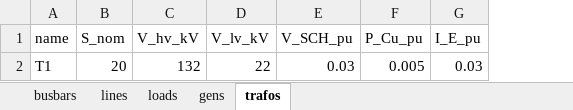
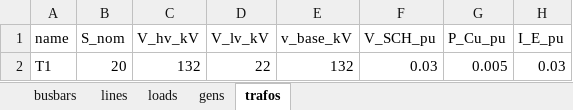
Before and after one commit to emelf/simplepower, an Excel workbook: simplepower/models/grid_model_data/grid_data3.xlsx, sheet trafos, drawn as a sheet; only a part is shown; values as stored, in another font and other column widths than the file's, no borders; the diff names each change by its address in the sheet, - before the commit and + after, or states it on an @@ line.

```diff
--- a/simplepower/models/grid_model_data/grid_data3.xlsx (sheet trafos)
+++ b/simplepower/models/grid_model_data/grid_data3.xlsx (sheet trafos)
+column E (v_base_kV), row 2: 132
```
Also changed, not shown: sheet loads, simplepower/models/grid_model_data/OPF_grid1.xlsx, simplepower/models/grid_model_data/OPF_grid2.xlsx, 19 other files.
